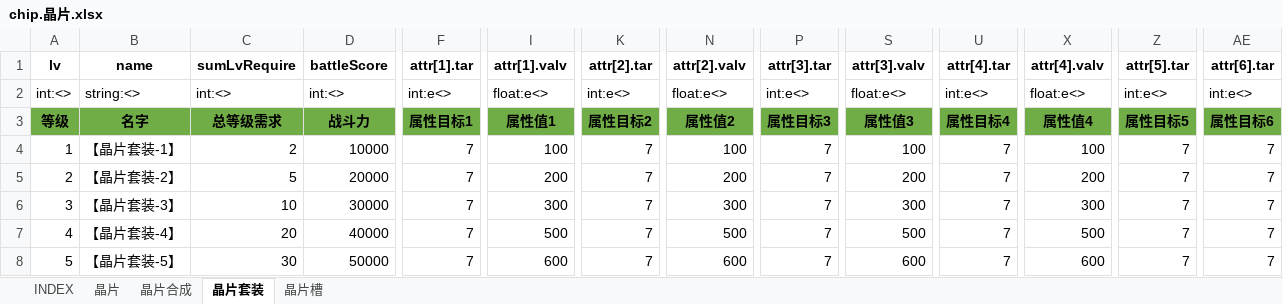
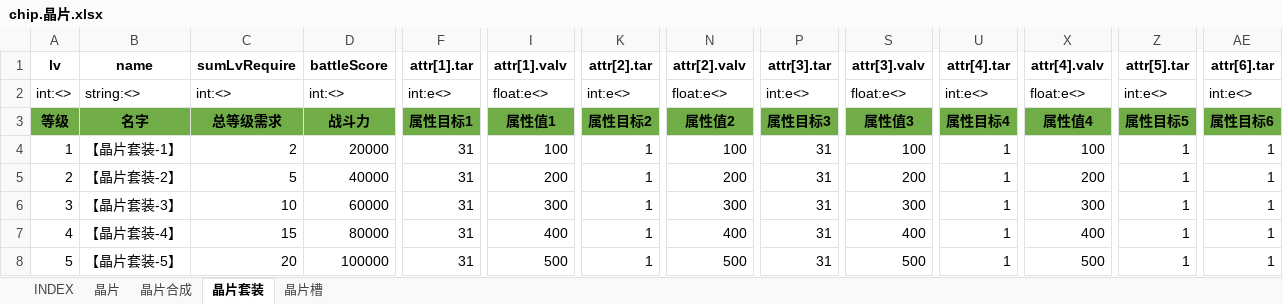
Before and after one commit to hataksumo/UIDesigner, an Excel workbook: Excel/chip.晶片.xlsx, sheet 晶片套装, drawn as a sheet; only a part is shown, gaps mark what is left out; values as stored, in another font and other column widths than the file's, no borders; the diff covers the shown part only; the diff names each change by its address in the sheet, - before the commit and + after, or states it on an @@ line.

```diff
--- a/Excel/chip.晶片.xlsx (sheet 晶片套装)
+++ b/Excel/chip.晶片.xlsx (sheet 晶片套装)
-D4 (battleScore): 10000
+D4 (battleScore): 20000
-F4:F8 (attr[1].tar): 7
+F4:F8 (attr[1].tar): 31
-K4:K8 (attr[2].tar): 7
+K4:K8 (attr[2].tar): 1
-P4:P8 (attr[3].tar): 7
+P4:P8 (attr[3].tar): 31
-U4:U8 (attr[4].tar): 7
+U4:U8 (attr[4].tar): 1
-Z4:Z8 (attr[5].tar): 7
+Z4:Z8 (attr[5].tar): 1
-AE4:AE8 (attr[6].tar): 7
+AE4:AE8 (attr[6].tar): 1
-D5 (battleScore): 20000
+D5 (battleScore): 40000
-D6 (battleScore): 30000
+D6 (battleScore): 60000
-C7 (sumLvRequire): 20
+C7 (sumLvRequire): 15
-D7 (battleScore): 40000
+D7 (battleScore): 80000
-I7 (attr[1].valv): 500
+I7 (attr[1].valv): 400
-N7 (attr[2].valv): 500
+N7 (attr[2].valv): 400
-S7 (attr[3].valv): 500
+S7 (attr[3].valv): 400
-X7 (attr[4].valv): 500
+X7 (attr[4].valv): 400
-C8 (sumLvRequire): 30
+C8 (sumLvRequire): 20
-D8 (battleScore): 50000
+D8 (battleScore): 100000
-I8 (attr[1].valv): 600
+I8 (attr[1].valv): 500
-N8 (attr[2].valv): 600
+N8 (attr[2].valv): 500
-S8 (attr[3].valv): 600
+S8 (attr[3].valv): 500
-X8 (attr[4].valv): 600
+X8 (attr[4].valv): 500
```
Also changed, not shown: 9 added rows and 102 edited cells elsewhere in this sheet, Excel/commodity.商品.xlsx, Excel/lvup.战机养成.xlsx, 4 other files.
